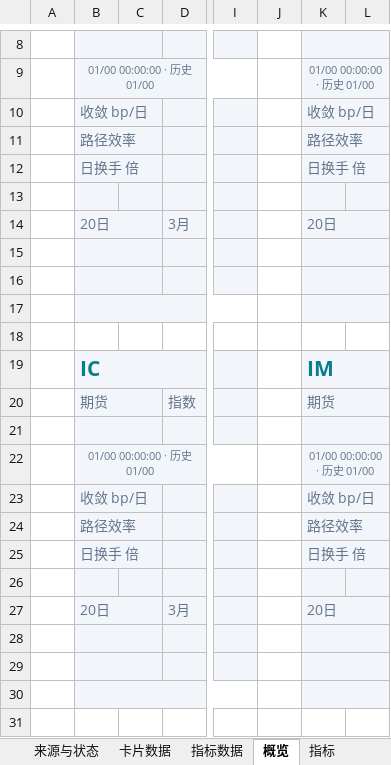
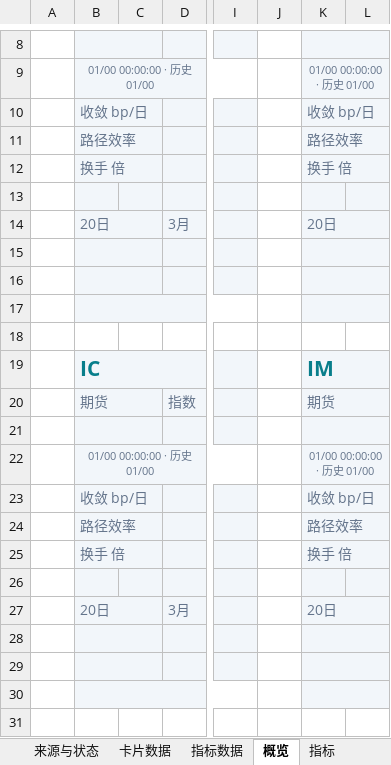
Before and after one commit to vanadium22/Delta1, an Excel workbook: dashboard/excel_numeric/template.xlsx, sheet 概览, drawn as a sheet; only a part is shown, gaps mark what is left out; values as stored, in another font and other column widths than the file's, no borders; charts and pictures not drawn; the diff names each change by its address in the sheet, - before the commit and + after, or states it on an @@ line.

```diff
--- a/dashboard/excel_numeric/template.xlsx (sheet 概览)
+++ b/dashboard/excel_numeric/template.xlsx (sheet 概览)
-B12: 日换手 倍
+B12: 换手 倍
-K12: 日换手 倍
+K12: 换手 倍
-B25: 日换手 倍
+B25: 换手 倍
-K25: 日换手 倍
+K25: 换手 倍
```
Also changed, not shown: other sheet tabs, charts or pictures, 21 other files.
